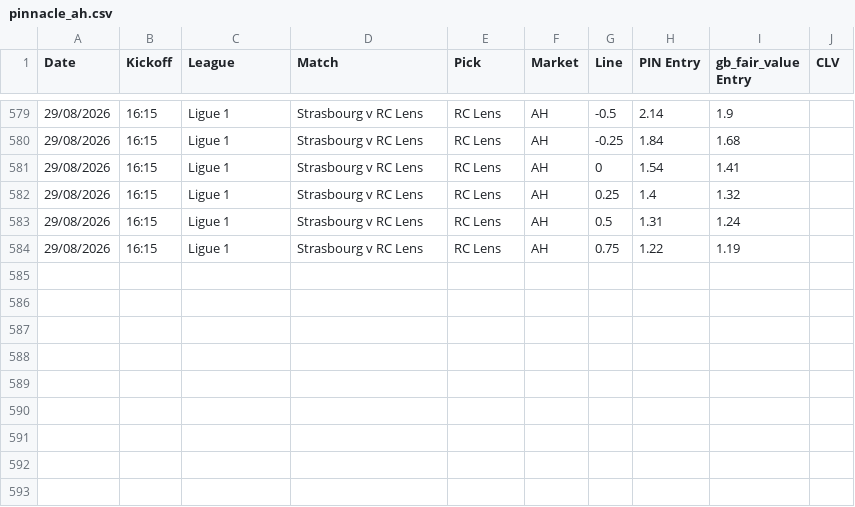
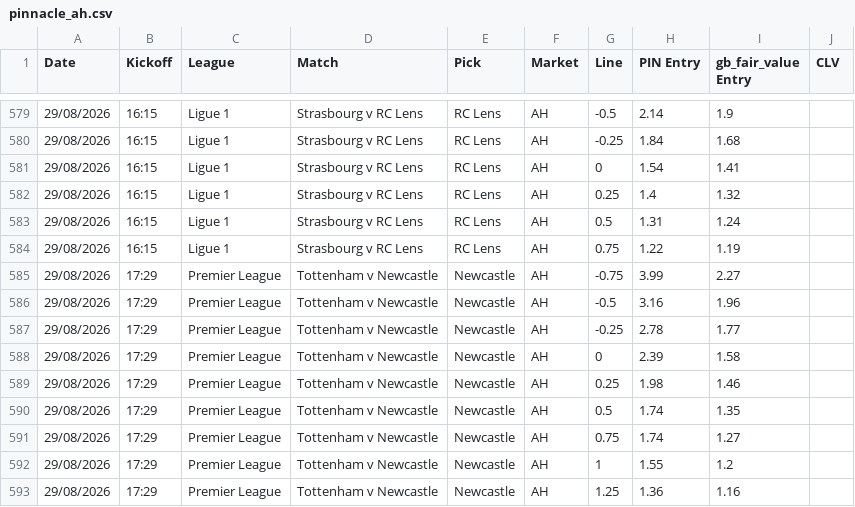
Before and after one commit to Rodzzinho/gamebreaker-clv-proof, a CSV file: pinnacle_ah.csv, drawn as a sheet; only a part is shown, gaps mark what is left out; the diff names each change by its address in the sheet, - before the commit and + after, or states it on an @@ line.

```diff
--- a/pinnacle_ah.csv
+++ b/pinnacle_ah.csv
+row 585: 29/08/2026 | 17:29 | Premier League | Tottenham v Newcastle | Newcastle | AH | -0.75 | 3.99 | 2.27
+row 586: 29/08/2026 | 17:29 | Premier League | Tottenham v Newcastle | Newcastle | AH | -0.5 | 3.16 | 1.96
+row 587: 29/08/2026 | 17:29 | Premier League | Tottenham v Newcastle | Newcastle | AH | -0.25 | 2.78 | 1.77
+row 588: 29/08/2026 | 17:29 | Premier League | Tottenham v Newcastle | Newcastle | AH | 0 | 2.39 | 1.58
+row 589: 29/08/2026 | 17:29 | Premier League | Tottenham v Newcastle | Newcastle | AH | 0.25 | 1.98 | 1.46
+row 590: 29/08/2026 | 17:29 | Premier League | Tottenham v Newcastle | Newcastle | AH | 0.5 | 1.74 | 1.35
+row 591: 29/08/2026 | 17:29 | Premier League | Tottenham v Newcastle | Newcastle | AH | 0.75 | 1.74 | 1.27
+row 592: 29/08/2026 | 17:29 | Premier League | Tottenham v Newcastle | Newcastle | AH | 1 | 1.55 | 1.2
+row 593: 29/08/2026 | 17:29 | Premier League | Tottenham v Newcastle | Newcastle | AH | 1.25 | 1.36 | 1.16
```
